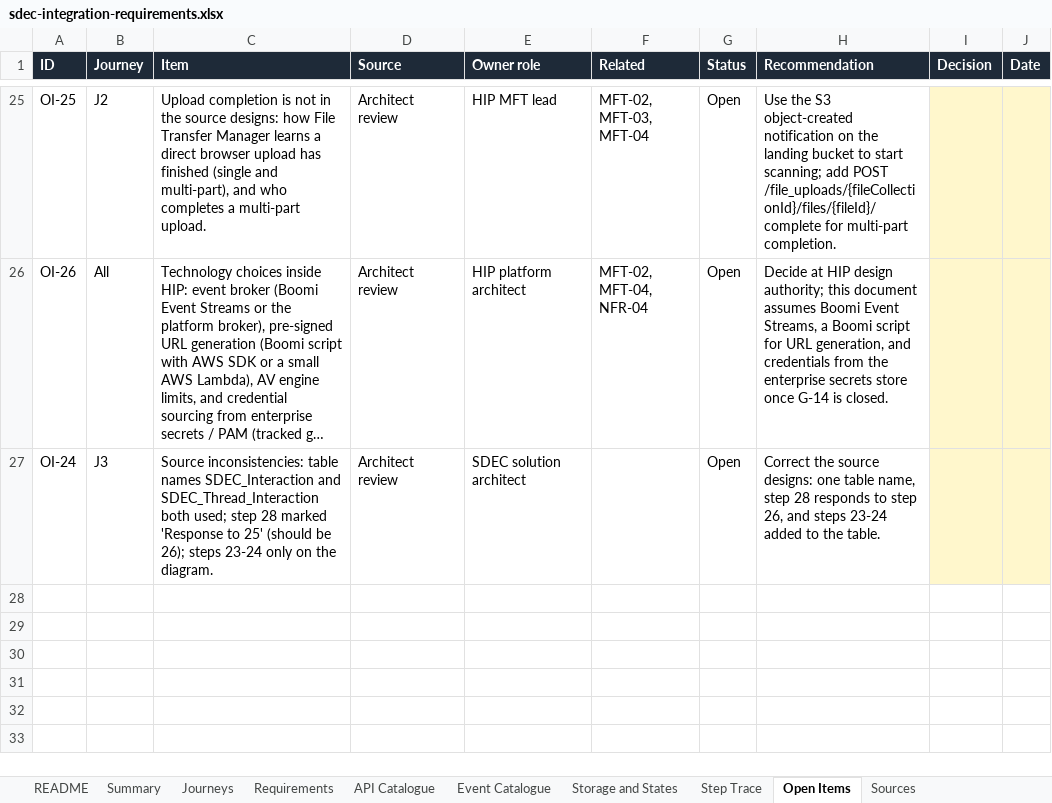
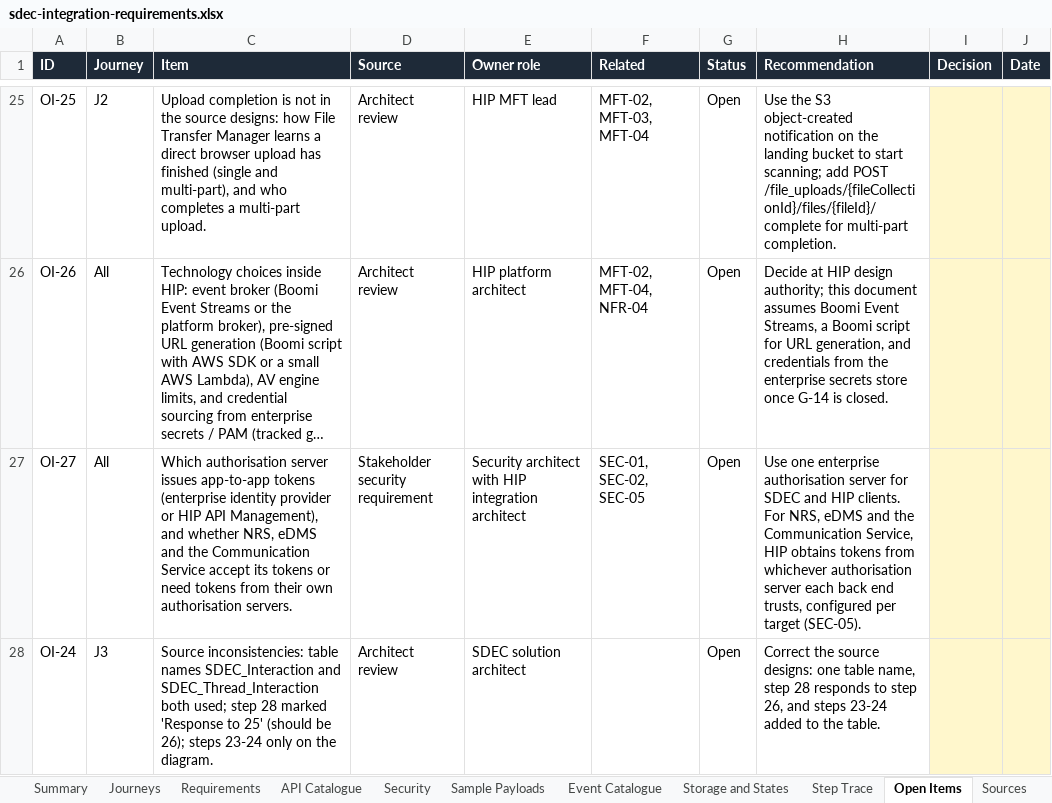
Before and after one commit to odiyo-vimo/fp, an Excel workbook: assets/sdec-integration-requirements.xlsx, sheet Open Items, drawn as a sheet; only a part is shown, gaps mark what is left out; long unchanged cells end in …; values as stored, in another font and other column widths than the file's, no borders; charts and pictures not drawn; the diff names each change by its address in the sheet, - before the commit and + after, or states it on an @@ line.

Commit message:
SDEC SDD v0.2: sample payloads for every API interaction and event; OAuth2 app-to-app security requirements, design and token flow

```diff
--- a/assets/sdec-integration-requirements.xlsx (sheet Open Items)
+++ b/assets/sdec-integration-requirements.xlsx (sheet Open Items)
+sheet tab: Security
+sheet tab: Sample Payloads
+row 27: OI-27 | All | Which authorisation server issues app-to-app tokens (enterprise identity provider or HIP API Management), and whether NRS, eDMS and the Communication Service accept its tokens or need tokens from their own authorisation servers. | Stakeholder security requirement | Security architect with HIP integration architect | SEC-01, SEC-02, SEC-05 | Open | Use one enterprise authorisation server for SDEC and HIP clients. For NRS, eDMS and the Communication Service, HIP obtains tokens from whichever authorisation server each back end trusts, configured per target (SEC-05).
```
Also changed, not shown: sheet Requirements, sheet Summary, sheet API Catalogue, sheet Step Trace, sheet README, formulas that keep their value, charts or pictures, docs/sdec-integration-requirements.xlsx, 19 other files.
